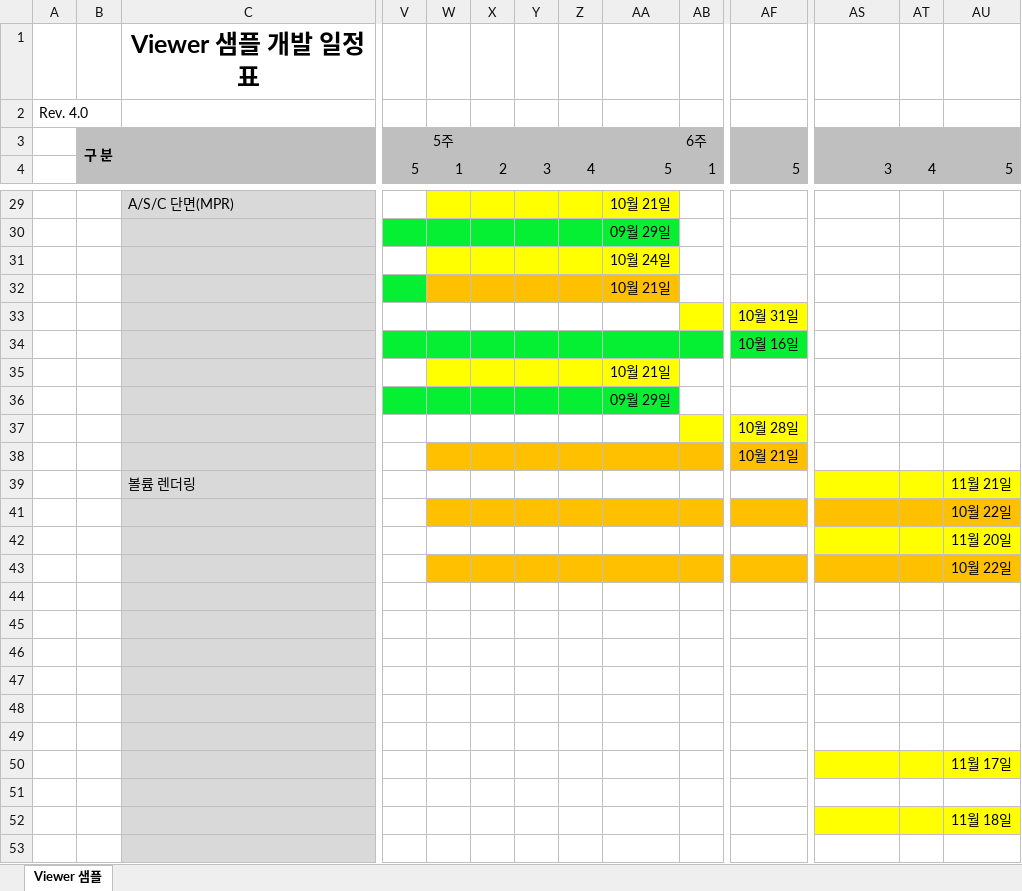
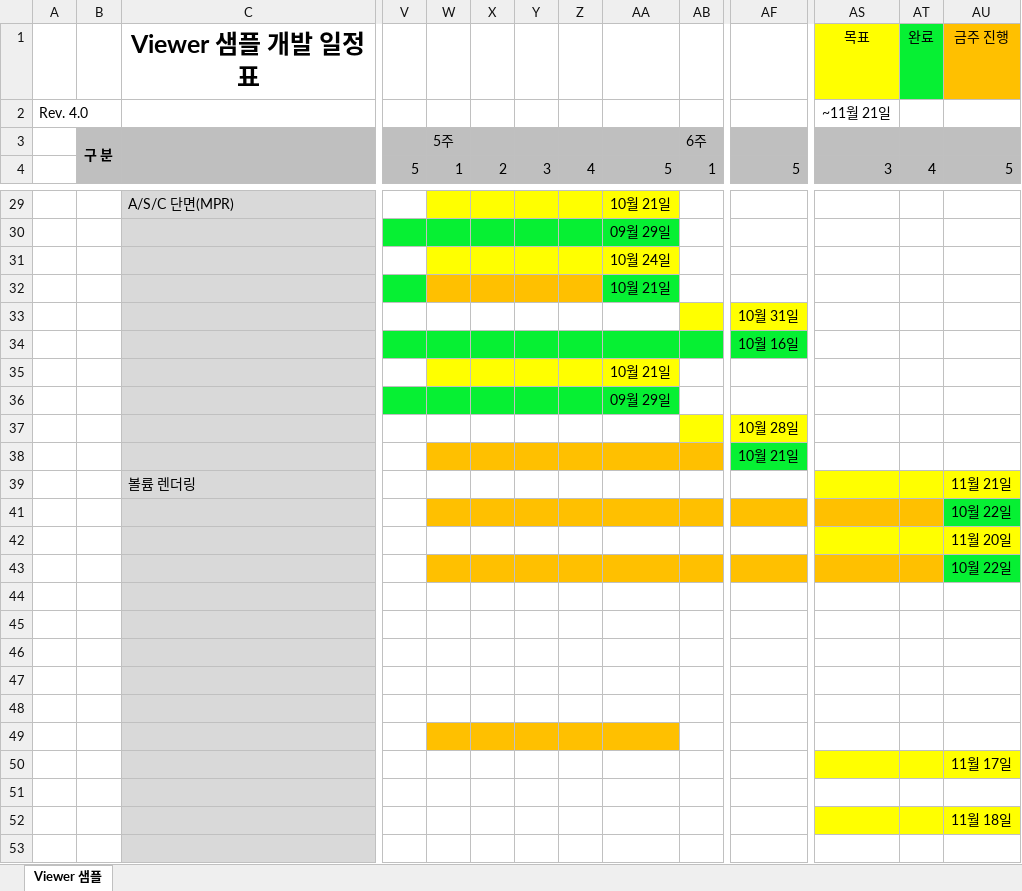
Before and after one commit to eunjiyun/Medical-Volume-Visualization, an Excel workbook: 뷰어 샘플 개발 일정표_윤은지_250916.xlsx, sheet Viewer 샘플, drawn as a sheet; only a part is shown, gaps mark what is left out; values as stored, in another font and other column widths than the file's, no borders; charts and pictures not drawn; removed rows and columns are numbered as before the commit, all else as after; rows hold the shown columns only; the diff names each change by its address in the sheet, - before the commit and + after, or states it on an @@ line.

```diff
--- a/뷰어 샘플 개발 일정표_윤은지_250916.xlsx (sheet Viewer 샘플)
+++ b/뷰어 샘플 개발 일정표_윤은지_250916.xlsx (sheet Viewer 샘플)
-row 1:  |  | Viewer 샘플 개발 일정표
+row 1:  |  | Viewer 샘플 개발 일정표 |  |  |  |  |  |  |  |  | 목표 | 완료 | 금주 진행
-AS2: (empty)
+AS2: ~11월 21일
-AA32 fill: #FFC000
+AA32 fill: #06F033
-AF38 fill: #FFC000
+AF38 fill: #06F033
-AU41 fill: #FFC000
+AU41 fill: #06F033
-AU43 fill: #FFC000
+AU43 fill: #06F033
-W49:AA49 fill: none
+W49:AA49 fill: #FFC000
```
Also changed, not shown: 4 other files.
